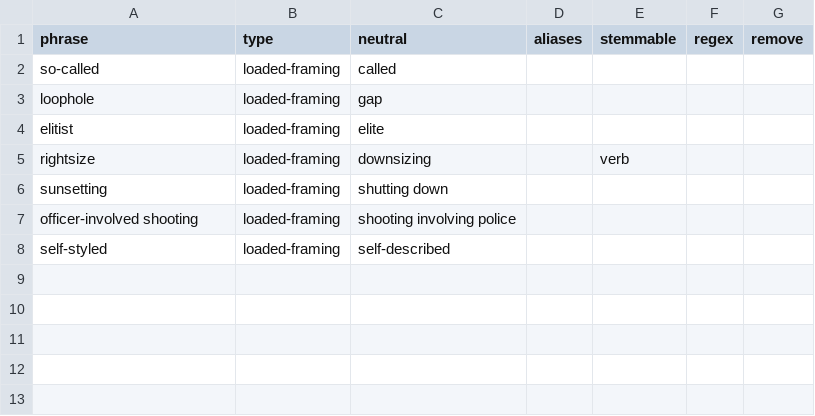
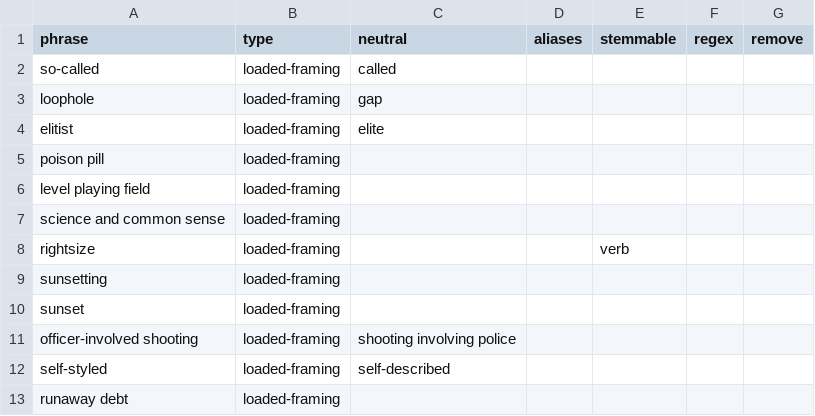
Before and after one commit to La5u/clearframe, a CSV file: data/terms/loaded-framing.csv, drawn as a sheet.

Commit message:
data: refresh term taxonomy and fixtures

```diff
--- a/data/terms/loaded-framing.csv
+++ b/data/terms/loaded-framing.csv
@@ -4,5 +4,10 @@ loophole,loaded-framing,gap,,,,
 elitist,loaded-framing,elite,,,,
-rightsize,loaded-framing,downsizing,,verb,,
-sunsetting,loaded-framing,shutting down,,,,
+poison pill,loaded-framing,,,,,
+level playing field,loaded-framing,,,,,
+science and common sense,loaded-framing,,,,,
+rightsize,loaded-framing,,,verb,,
+sunsetting,loaded-framing,,,,,
+sunset,loaded-framing,,,,,
 officer-involved shooting,loaded-framing,shooting involving police,,,,
 self-styled,loaded-framing,self-described,,,,
+runaway debt,loaded-framing,,,,,
```
Also changed, not shown: data/terms/clickbait.csv, data/terms/derogatory.csv, 17 other files.
